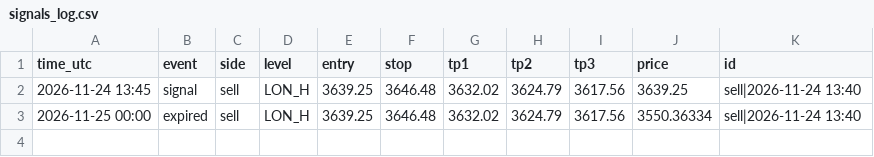
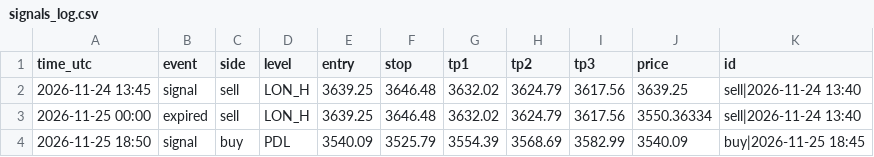
Before and after one commit to imanew508-art/xauusd-robot, a CSV file: cloud_repo/data/signals_log.csv, drawn as a sheet.

```diff
--- a/cloud_repo/data/signals_log.csv
+++ b/cloud_repo/data/signals_log.csv
@@ -3 +3,2 @@ time_utc,event,side,level,entry,stop,tp1,tp2,tp3,price,id
 2026-11-25 00:00,expired,sell,LON_H,3639.25,3646.48,3632.02,3624.79,3617.56,3550.36334,sell|2026-11-24 13:40
+2026-11-25 18:50,signal,buy,PDL,3540.09,3525.79,3554.39,3568.69,3582.99,3540.09,buy|2026-11-25 18:45
```
Also changed, not shown: 1 other file.
